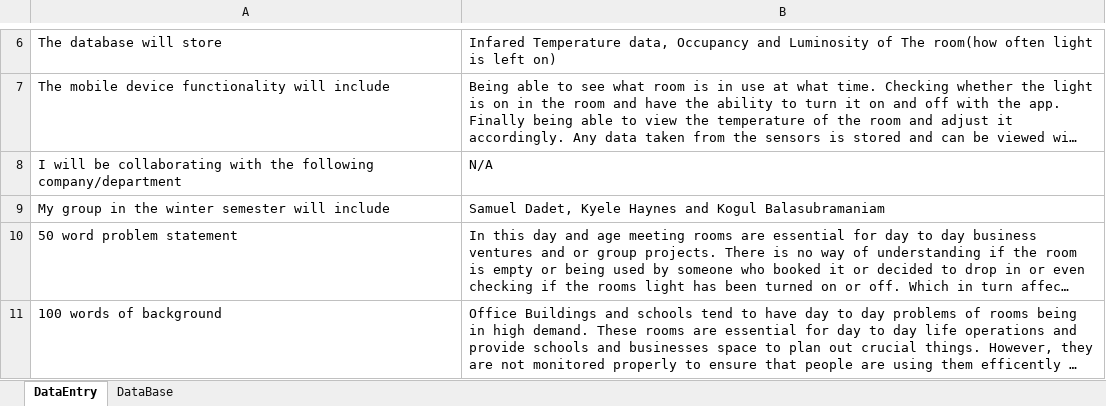
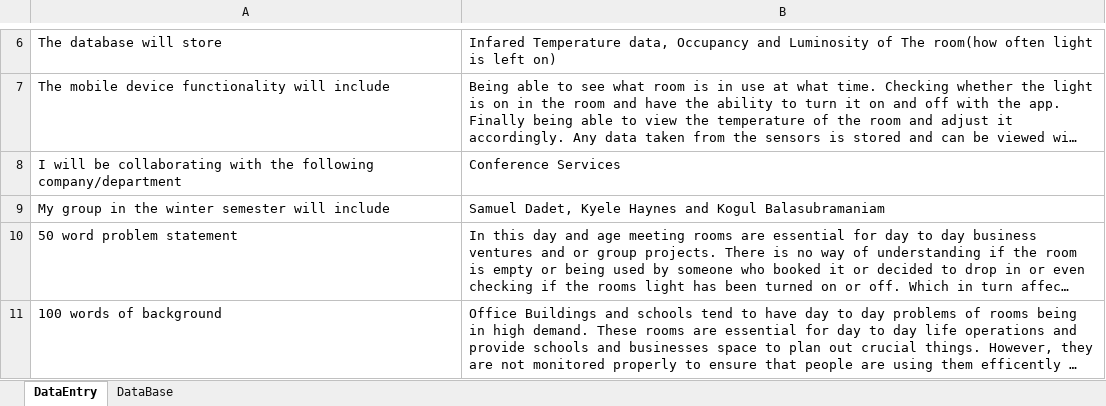
Before and after one commit to KogulB/CENG355Project, an Excel workbook: documentation/Proposal.xlsx, sheet DataEntry, drawn as a sheet; only a part is shown, gaps mark what is left out; long unchanged cells end in …; values as stored, in another font and other column widths than the file's, no borders; the diff names each change by its address in the sheet, - before the commit and + after, or states it on an @@ line.

Commit message:
Updated who the collabarator

```diff
--- a/documentation/Proposal.xlsx (sheet DataEntry)
+++ b/documentation/Proposal.xlsx (sheet DataEntry)
-B8: N/A
+B8: Conference Services
```
Also changed, not shown: sheet DataBase.
